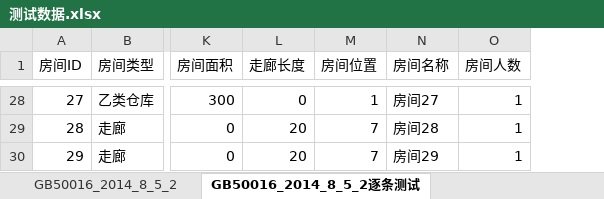
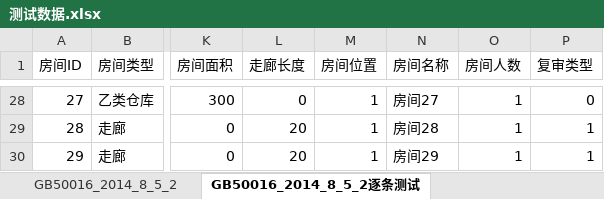
Before and after one commit to glory-bim/HVAC-Checker, an Excel workbook: UnitTestHVACChecker/测试数据/测试数据.xlsx, sheet GB50016_2014_8_5_2逐条测试, drawn as a sheet; only a part is shown, gaps mark what is left out; values as stored, in another font and other column widths than the file's, no borders; the diff covers the shown part only; the diff names each change by its address in the sheet, - before the commit and + after, or states it on an @@ line.

```diff
--- a/UnitTestHVACChecker/测试数据/测试数据.xlsx (sheet GB50016_2014_8_5_2逐条测试)
+++ b/UnitTestHVACChecker/测试数据/测试数据.xlsx (sheet GB50016_2014_8_5_2逐条测试)
+column P (复审类型), rows 28-30: 0 | 1 | 1
-M29:M30 (房间位置): 7
+M29:M30 (房间位置): 1
```
Also changed, not shown: 31 edited cells elsewhere in this sheet, sheet GB50016_2014_8_5_2, other sheet tabs, 15 other files.
